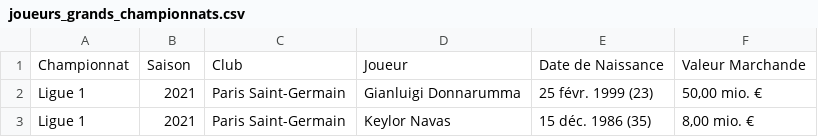
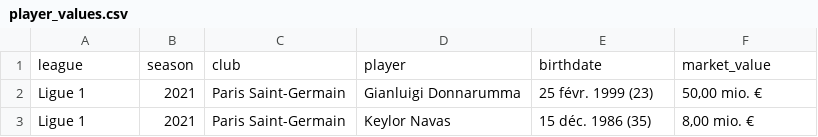
Before and after one commit to antothl/Projet_Dalas, a CSV file: datasets/player_values.csv (was datasets/joueurs_grands_championnats.csv), drawn as a sheet; only a part is shown.

```diff
--- a/datasets/joueurs_grands_championnats.csv
+++ b/datasets/player_values.csv
@@ -1,2 +1,2 @@
-Championnat,Saison,Club,Joueur,Date de Naissance,Valeur Marchande
+league,season,club,player,birthdate,market_value
 Ligue 1,2021,Paris Saint-Germain,Gianluigi Donnarumma,25 févr. 1999 (23),"50,00 mio. €"
```
Also changed, not shown: datasets/goalscorers_leagues.csv, datasets/matches.csv, 32 other files.
